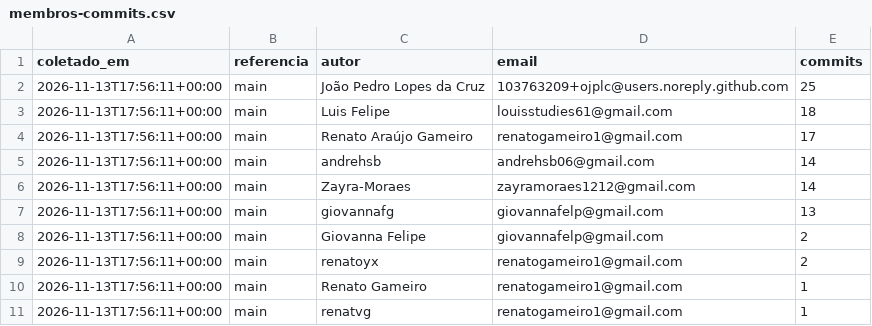
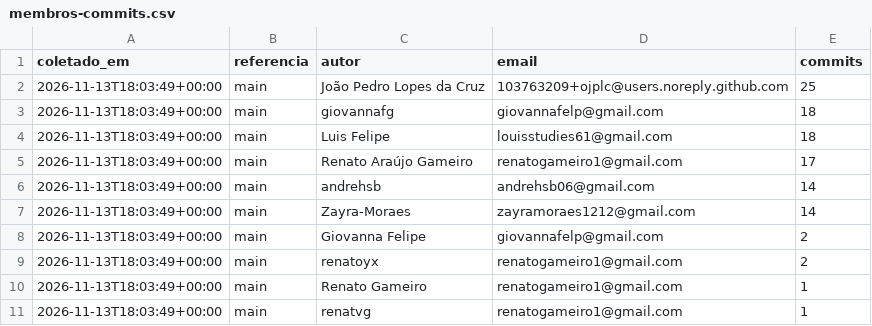
Before and after one commit to FCTE-Qualidade-de-Software-1/2026-2_T02_ADA_LOVELACE, a CSV file: docs/gestao/dados/membros-commits.csv, drawn as a sheet.

```diff
--- a/docs/gestao/dados/membros-commits.csv
+++ b/docs/gestao/dados/membros-commits.csv
@@ -1,11 +1,11 @@
 coletado_em,referencia,autor,email,commits
-2026-11-13T17:56:11+00:00,main,João Pedro Lopes da Cruz,103763209+ojplc@users.noreply.github.com,25
-2026-11-13T17:56:11+00:00,main,Luis Felipe,louisstudies61@gmail.com,18
-2026-11-13T17:56:11+00:00,main,Renato Araújo Gameiro,renatogameiro1@gmail.com,17
-2026-11-13T17:56:11+00:00,main,andrehsb,andrehsb06@gmail.com,14
-2026-11-13T17:56:11+00:00,main,Zayra-Moraes,zayramoraes1212@gmail.com,14
-2026-11-13T17:56:11+00:00,main,giovannafg,giovannafelp@gmail.com,13
-2026-11-13T17:56:11+00:00,main,Giovanna Felipe,giovannafelp@gmail.com,2
-2026-11-13T17:56:11+00:00,main,renatoyx,renatogameiro1@gmail.com,2
-2026-11-13T17:56:11+00:00,main,Renato Gameiro,renatogameiro1@gmail.com,1
-2026-11-13T17:56:11+00:00,main,renatvg,renatogameiro1@gmail.com,1
+2026-11-13T18:03:49+00:00,main,João Pedro Lopes da Cruz,103763209+ojplc@users.noreply.github.com,25
+2026-11-13T18:03:49+00:00,main,giovannafg,giovannafelp@gmail.com,18
+2026-11-13T18:03:49+00:00,main,Luis Felipe,louisstudies61@gmail.com,18
+2026-11-13T18:03:49+00:00,main,Renato Araújo Gameiro,renatogameiro1@gmail.com,17
+2026-11-13T18:03:49+00:00,main,andrehsb,andrehsb06@gmail.com,14
+2026-11-13T18:03:49+00:00,main,Zayra-Moraes,zayramoraes1212@gmail.com,14
+2026-11-13T18:03:49+00:00,main,Giovanna Felipe,giovannafelp@gmail.com,2
+2026-11-13T18:03:49+00:00,main,renatoyx,renatogameiro1@gmail.com,2
+2026-11-13T18:03:49+00:00,main,Renato Gameiro,renatogameiro1@gmail.com,1
+2026-11-13T18:03:49+00:00,main,renatvg,renatogameiro1@gmail.com,1
```
Also changed, not shown: 1 other file.
